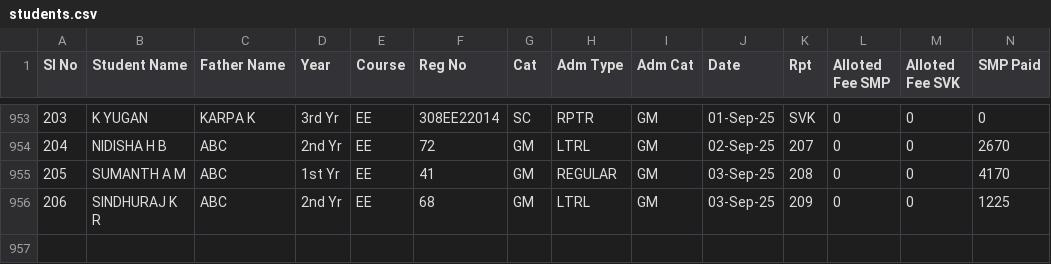
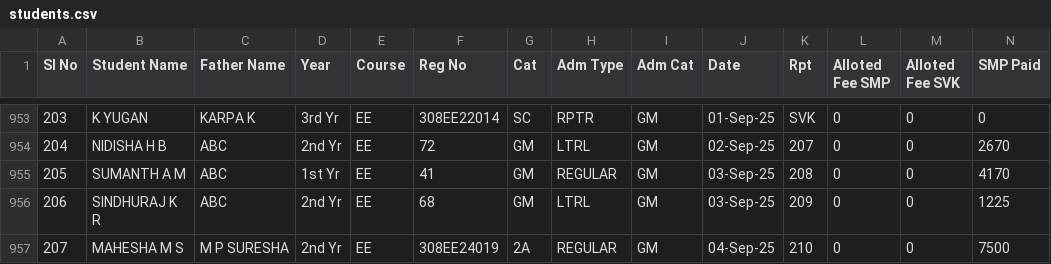
Before and after one commit to tejukargal/SMP-Admn-Stats_1-2025-26, a CSV file: students.csv, drawn as a sheet; only a part is shown, gaps mark what is left out; rows hold the shown columns only; the diff names each change by its address in the sheet, - before the commit and + after, or states it on an @@ line.

Commit message:
Add files via upload

```diff
--- a/students.csv
+++ b/students.csv
+row 957: 207 | MAHESHA M S | M P SURESHA | 2nd Yr | EE | 308EE24019 | 2A | REGULAR | GM | 04-Sep-25 | 210 | 0 | 0 | 7500
```
